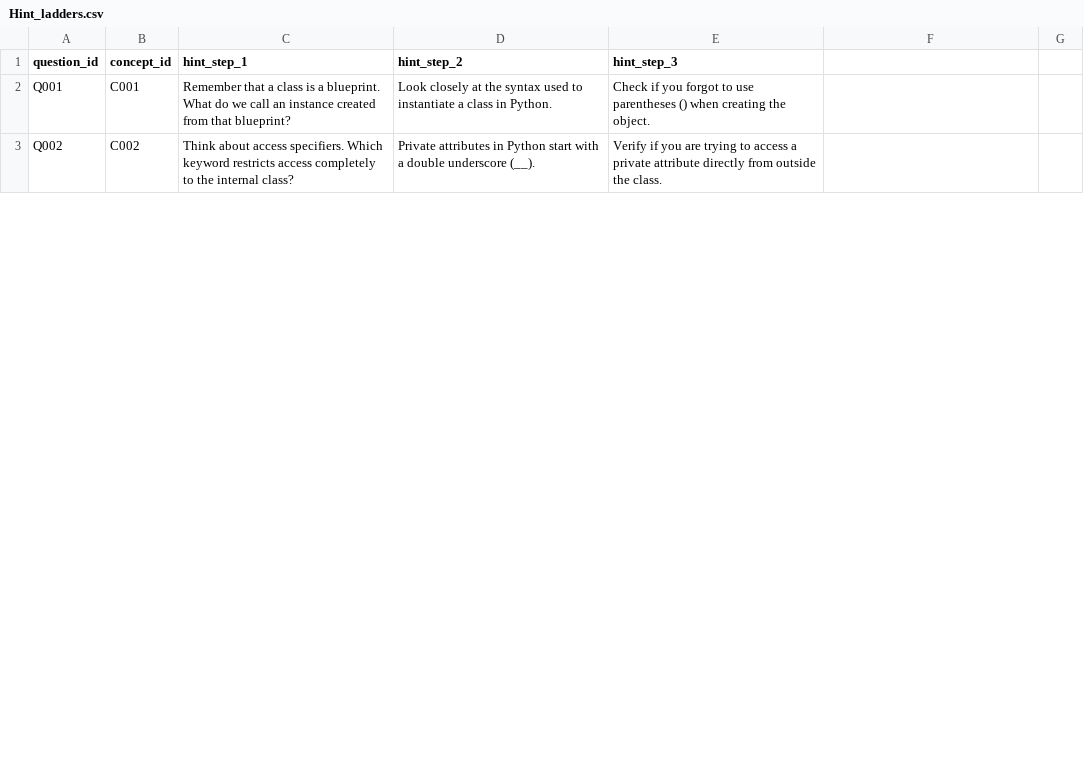
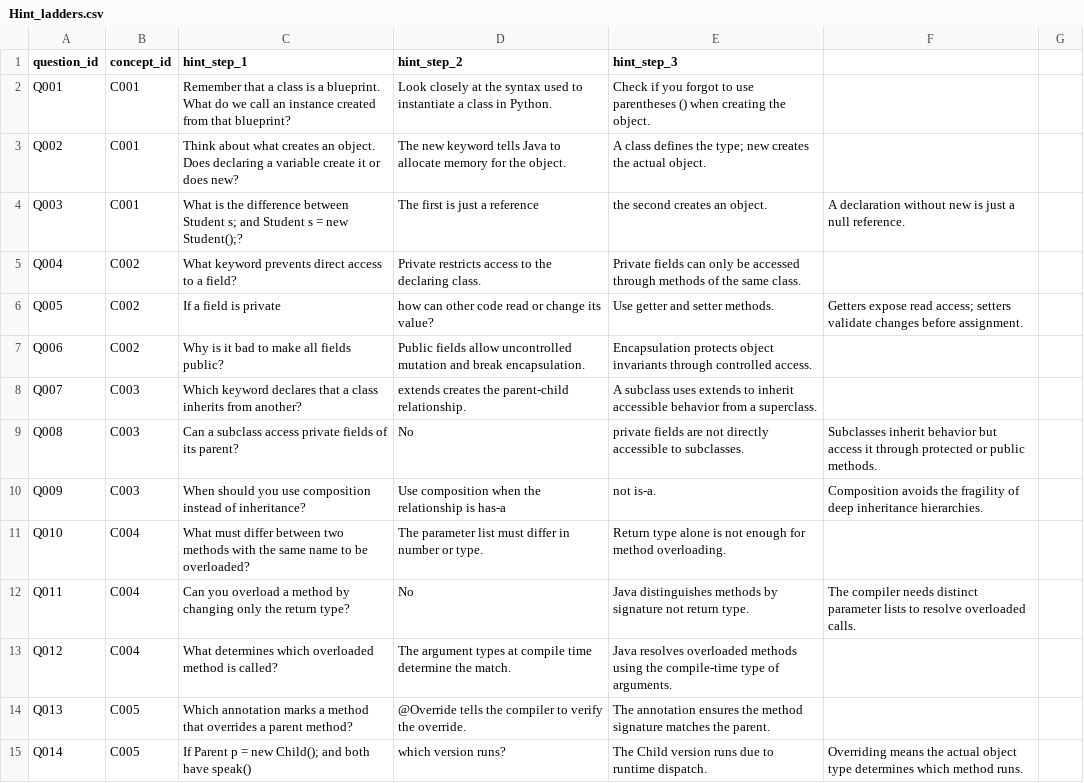
Before and after one commit to AyaanHussain1/Rag-Agent, a CSV file: Hint_ladders.csv, drawn as a sheet; only a part is shown; the diff covers the shown part only.

```diff
--- a/Hint_ladders.csv
+++ b/Hint_ladders.csv
@@ -2,2 +2,14 @@ question_id,concept_id,hint_step_1,hint_step_2,hint_step_3
 Q001,C001,Remember that a class is a blueprint. What do we call an instance created from that blueprint?,Look closely at the syntax used to instantiate a class in Python.,Check if you forgot to use parentheses () when creating the object.
-Q002,C002,Think about access specifiers. Which keyword restricts access completely to the internal class?,Private attributes in Python start with a double underscore (__).,Verify if you are trying to access a private attribute directly from outside the class.
+Q002,C001,Think about what creates an object. Does declaring a variable create it or does new?,The new keyword tells Java to allocate memory for the object.,A class defines the type; new creates the actual object.
+Q003,C001,What is the difference between Student s; and Student s = new Student();?,The first is just a reference, the second creates an object.,A declaration without new is just a null reference.
+Q004,C002,What keyword prevents direct access to a field?,Private restricts access to the declaring class.,Private fields can only be accessed through methods of the same class.
+Q005,C002,If a field is private, how can other code read or change its value?,Use getter and setter methods.,Getters expose read access; setters validate changes before assignment.
+Q006,C002,Why is it bad to make all fields public?,Public fields allow uncontrolled mutation and break encapsulation.,Encapsulation protects object invariants through controlled access.
+Q007,C003,Which keyword declares that a class inherits from another?,extends creates the parent-child relationship.,A subclass uses extends to inherit accessible behavior from a superclass.
+Q008,C003,Can a subclass access private fields of its parent?,No, private fields are not directly accessible to subclasses.,Subclasses inherit behavior but access it through protected or public methods.
+Q009,C003,When should you use composition instead of inheritance?,Use composition when the relationship is has-a, not is-a.,Composition avoids the fragility of deep inheritance hierarchies.
+Q010,C004,What must differ between two methods with the same name to be overloaded?,The parameter list must differ in number or type.,Return type alone is not enough for method overloading.
+Q011,C004,Can you overload a method by changing only the return type?,No, Java distinguishes methods by signature not return type.,The compiler needs distinct parameter lists to resolve overloaded calls.
+Q012,C004,What determines which overloaded method is called?,The argument types at compile time determine the match.,Java resolves overloaded methods using the compile-time type of arguments.
+Q013,C005,Which annotation marks a method that overrides a parent method?,@Override tells the compiler to verify the override.,The annotation ensures the method signature matches the parent.
+Q014,C005,If Parent p = new Child(); and both have speak(), which version runs?,The Child version runs due to runtime dispatch.,Overriding means the actual object type determines which method runs.
```
Also changed, not shown: 11 added rows and 3 edited cells elsewhere in this file, Misconception.csv, concepts.csv, 21 other files.
